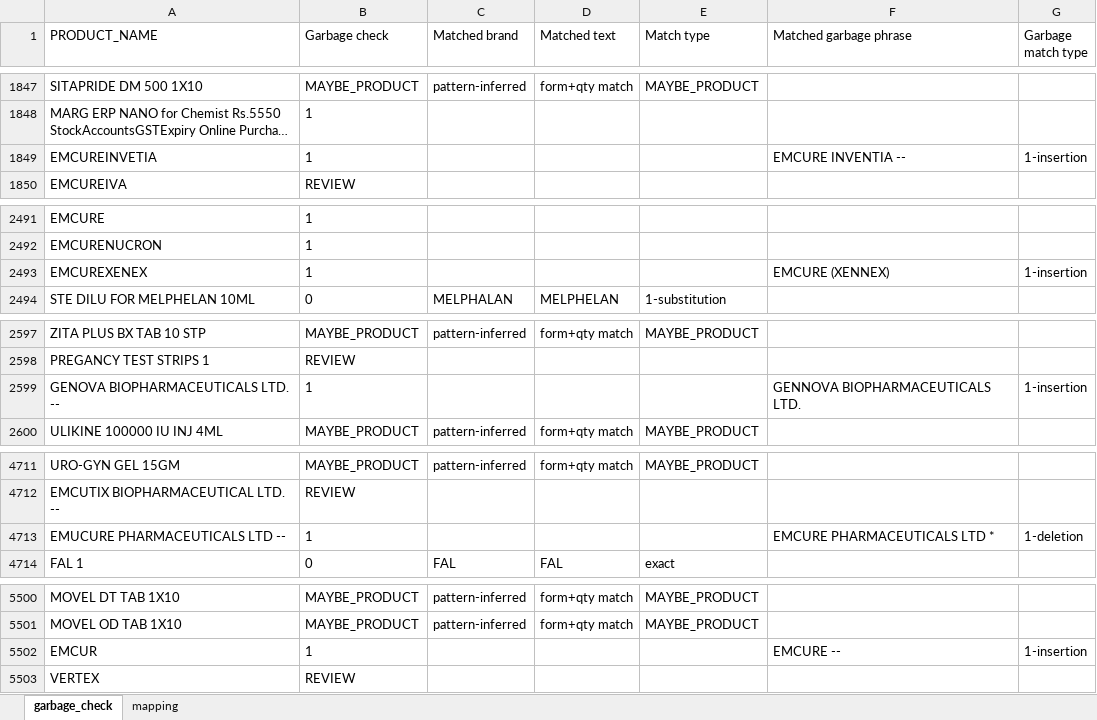
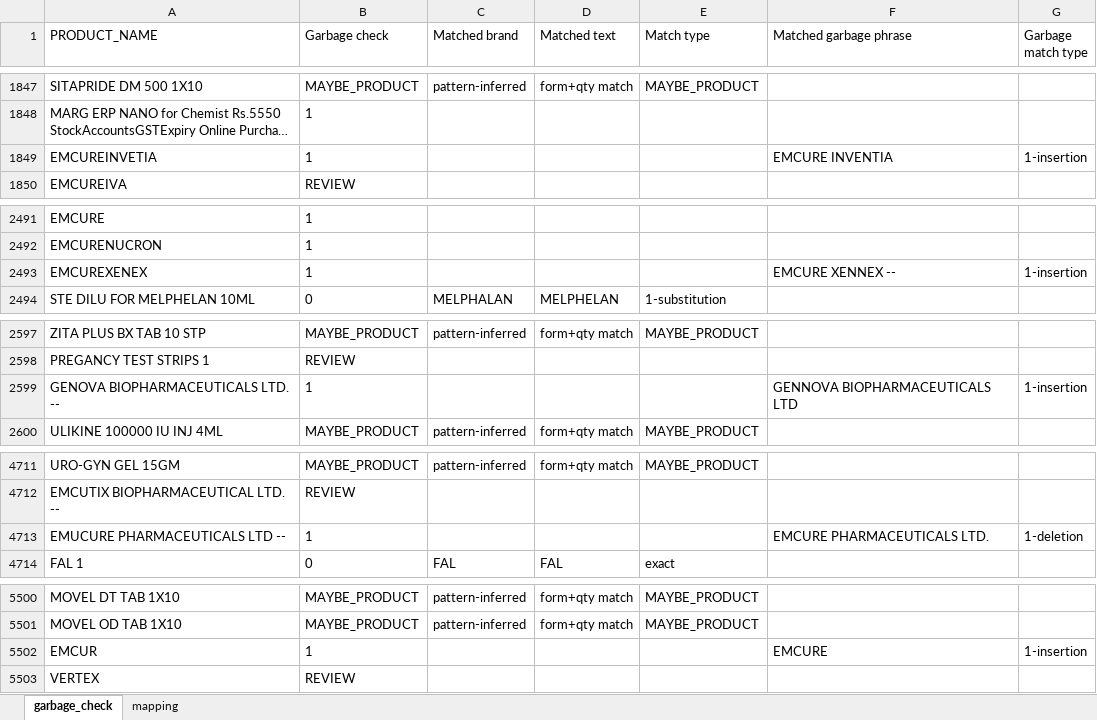
Before and after one commit to yatharth5304/productNameAutomation, an Excel workbook: test1.xlsx, sheet garbage_check, drawn as a sheet; only a part is shown, gaps mark what is left out; long unchanged cells end in …; values as stored, in another font and other column widths than the file's, no borders; the diff covers the shown part only; the diff names each change by its address in the sheet, - before the commit and + after, or states it on an @@ line.

```diff
--- a/test1.xlsx (sheet garbage_check)
+++ b/test1.xlsx (sheet garbage_check)
-F1849 (Matched garbage phrase): EMCURE INVENTIA --
+F1849 (Matched garbage phrase): EMCURE INVENTIA
-F2493 (Matched garbage phrase): EMCURE (XENNEX)
+F2493 (Matched garbage phrase): EMCURE XENNEX --
-F2599 (Matched garbage phrase): GENNOVA BIOPHARMACEUTICALS LTD.
+F2599 (Matched garbage phrase): GENNOVA BIOPHARMACEUTICALS LTD
-F4713 (Matched garbage phrase): EMCURE PHARMACEUTICALS LTD *
+F4713 (Matched garbage phrase): EMCURE PHARMACEUTICALS LTD.
-F5502 (Matched garbage phrase): EMCURE --
+F5502 (Matched garbage phrase): EMCURE
```
Also changed, not shown: 2 edited cells elsewhere in this sheet, 9 other files.
